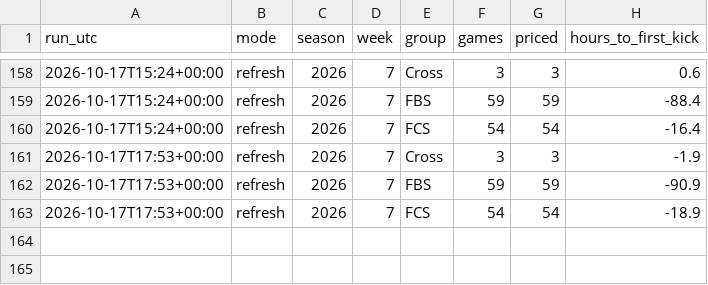
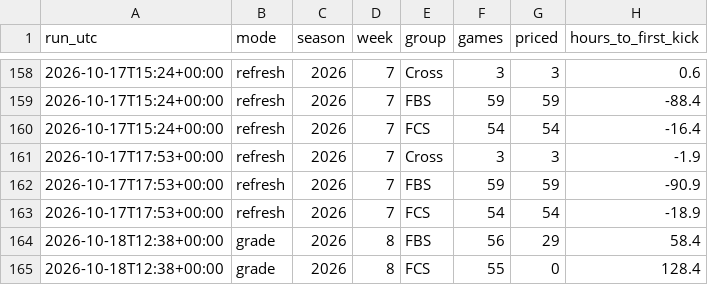
Before and after one commit to fourty2se7en/cfb-card, a CSV file: docs/line_watch.csv, drawn as a sheet; only a part is shown, gaps mark what is left out; the diff names each change by its address in the sheet, - before the commit and + after, or states it on an @@ line.

```diff
--- a/docs/line_watch.csv
+++ b/docs/line_watch.csv
+row 164: 2026-10-18T12:38+00:00 | grade | 2026 | 8 | FBS | 56 | 29 | 58.4
+row 165: 2026-10-18T12:38+00:00 | grade | 2026 | 8 | FCS | 55 | 0 | 128.4
```
Also changed, not shown: docs/ledger.csv, scripts/data/lines.csv, 17 other files.
